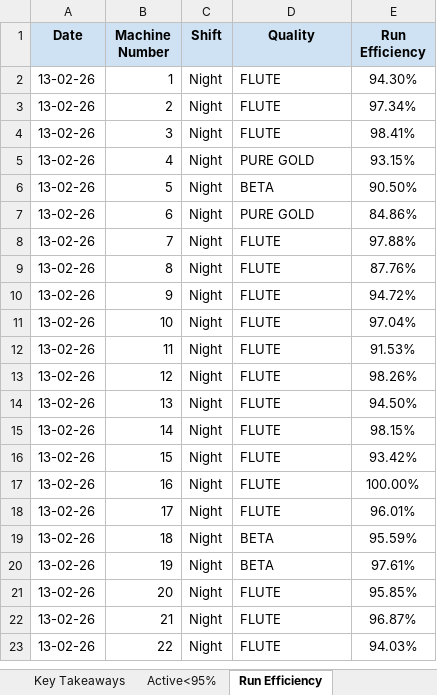
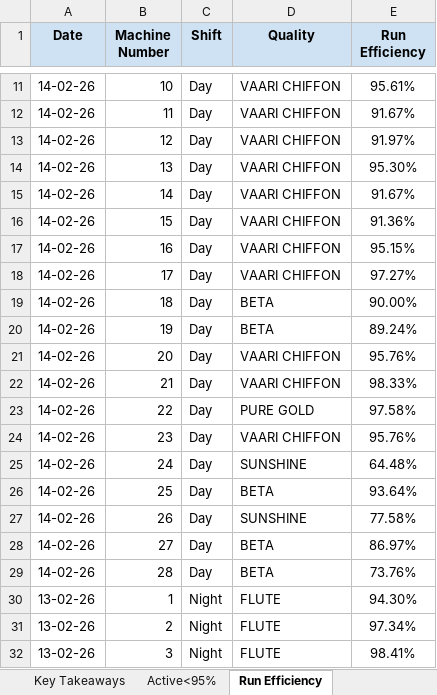
Before and after one commit to avishiki/TexWeaves, an Excel workbook: Waterjet Efficiency Shiftwise.xlsx, sheet Run Efficiency, drawn as a sheet; only a part is shown, gaps mark what is left out; the shorter side is filled out with more unchanged rows; values as stored, in another font and other column widths than the file's, no borders; the diff covers the shown part only; the diff names each change by its address in the sheet, - before the commit and + after, or states it on an @@ line.

```diff
--- a/Waterjet Efficiency Shiftwise.xlsx (sheet Run Efficiency)
+++ b/Waterjet Efficiency Shiftwise.xlsx (sheet Run Efficiency)
+row 11: 14-02-26 | 10 | Day | VAARI CHIFFON | 95.61%
+row 12: 14-02-26 | 11 | Day | VAARI CHIFFON | 91.67%
+row 13: 14-02-26 | 12 | Day | VAARI CHIFFON | 91.97%
+row 14: 14-02-26 | 13 | Day | VAARI CHIFFON | 95.30%
+row 15: 14-02-26 | 14 | Day | VAARI CHIFFON | 91.67%
+row 16: 14-02-26 | 15 | Day | VAARI CHIFFON | 91.36%
+row 17: 14-02-26 | 16 | Day | VAARI CHIFFON | 95.15%
+row 18: 14-02-26 | 17 | Day | VAARI CHIFFON | 97.27%
+row 19: 14-02-26 | 18 | Day | BETA | 90.00%
+row 20: 14-02-26 | 19 | Day | BETA | 89.24%
+row 21: 14-02-26 | 20 | Day | VAARI CHIFFON | 95.76%
+row 22: 14-02-26 | 21 | Day | VAARI CHIFFON | 98.33%
+row 23: 14-02-26 | 22 | Day | PURE GOLD | 97.58%
+row 24: 14-02-26 | 23 | Day | VAARI CHIFFON | 95.76%
+row 25: 14-02-26 | 24 | Day | SUNSHINE | 64.48%
+row 26: 14-02-26 | 25 | Day | BETA | 93.64%
+row 27: 14-02-26 | 26 | Day | SUNSHINE | 77.58%
+row 28: 14-02-26 | 27 | Day | BETA | 86.97%
+row 29: 14-02-26 | 28 | Day | BETA | 73.76%
```
Also changed, not shown: 9 added rows elsewhere in this sheet, sheet Actual Efficiency, sheet Active<95%, sheet Key Takeaways, sheet Beam Status, sheet Beam Stock, BEAM BOOK.xlsx, WjEff.xlsx.
